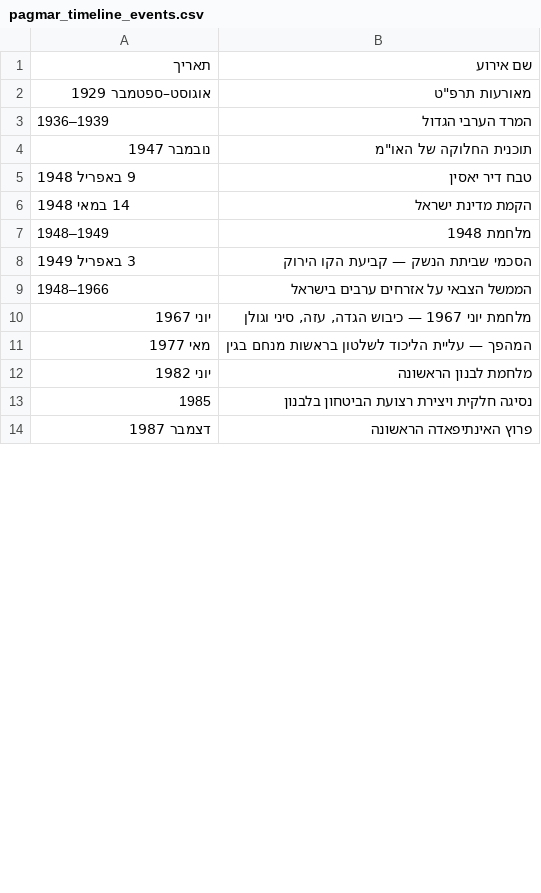
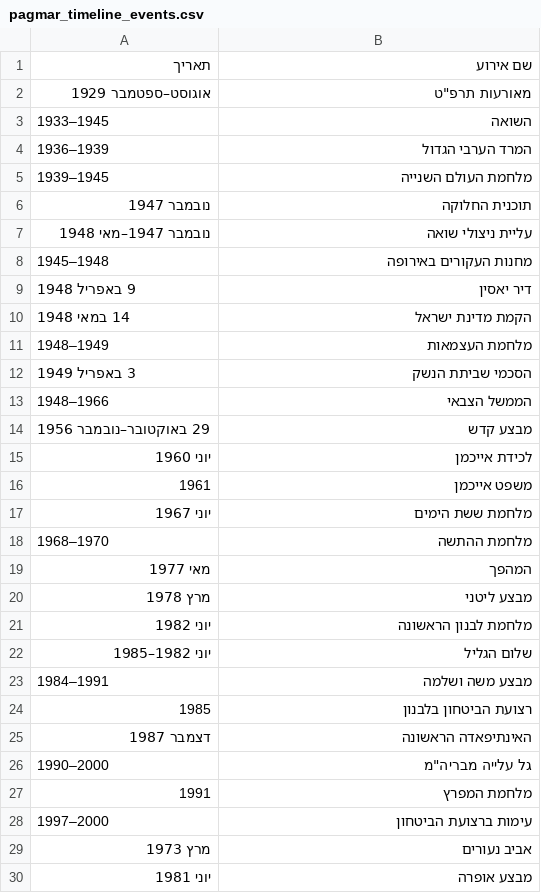
Before and after one commit to whosthemiller/Pagmar, a CSV file: data/pagmar_timeline_events.csv, drawn as a sheet; only a part is shown; the diff covers the shown part only.

```diff
--- a/data/pagmar_timeline_events.csv
+++ b/data/pagmar_timeline_events.csv
@@ -2,13 +2,29 @@
 "אוגוסט–ספטמבר 1929","מאורעות תרפ""ט"
+"1933–1945","השואה"
 "1936–1939","המרד הערבי הגדול"
-"נובמבר 1947","תוכנית החלוקה של האו""מ"
-"9 באפריל 1948","טבח דיר יאסין"
+"1939–1945","מלחמת העולם השנייה"
+"נובמבר 1947","תוכנית החלוקה"
+"נובמבר 1947–מאי 1948","עליית ניצולי שואה"
+"1945–1948","מחנות העקורים באירופה"
+"9 באפריל 1948","דיר יאסין"
 "14 במאי 1948","הקמת מדינת ישראל"
-"1948–1949","מלחמת 1948"
-"3 באפריל 1949","הסכמי שביתת הנשק — קביעת הקו הירוק"
-"1948–1966","הממשל הצבאי על אזרחים ערבים בישראל"
-"יוני 1967","מלחמת יוני 1967 — כיבוש הגדה, עזה, סיני וגולן"
-"מאי 1977","המהפך — עליית הליכוד לשלטון בראשות מנחם בגין"
+"1948–1949","מלחמת העצמאות"
+"3 באפריל 1949","הסכמי שביתת הנשק"
+"1948–1966","הממשל הצבאי"
+"29 באוקטובר–נובמבר 1956","מבצע קדש"
+"יוני 1960","לכידת אייכמן"
+"1961","משפט אייכמן"
+"יוני 1967","מלחמת ששת הימים"
+"1968–1970","מלחמת ההתשה"
+"מאי 1977","המהפך"
+"מרץ 1978","מבצע ליטני"
 "יוני 1982","מלחמת לבנון הראשונה"
-"1985","נסיגה חלקית ויצירת רצועת הביטחון בלבנון"
-"דצמבר 1987","פרוץ האינתיפאדה הראשונה"
+"יוני 1982–1985","שלום הגליל"
+"1984–1991","מבצע משה ושלמה"
+"1985","רצועת הביטחון בלבנון"
+"דצמבר 1987","האינתיפאדה הראשונה"
+"1990–2000","גל עלייה מבריה""מ"
+"1991","מלחמת המפרץ"
+"1997–2000","עימות ברצועת הביטחון"
+"מרץ 1973","אביב נעורים"
+"יוני 1981","מבצע אופרה"
```
Also changed, not shown: 8 added rows and 13 edited cells elsewhere in this file, data/keyword-frequency.csv, data/known-terms.csv, 10 other files.
